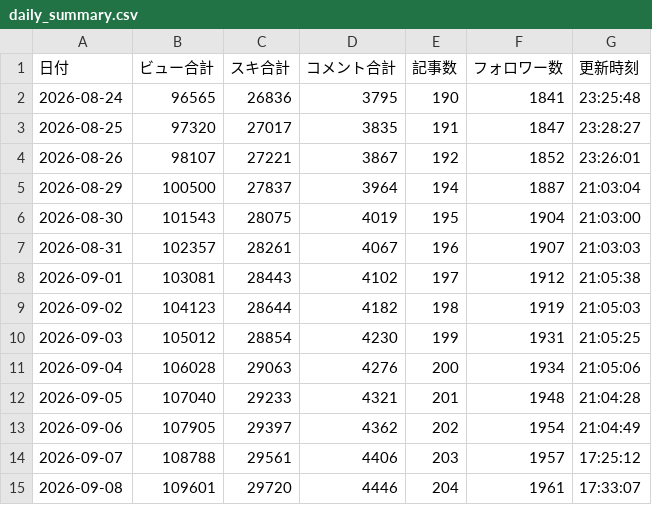
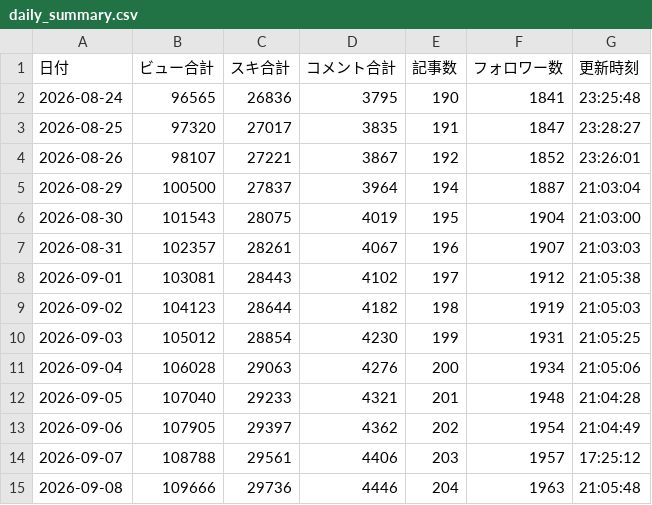
Before and after one commit to compass-miki-creator/note-stats-dashboard, a CSV file: data/daily_summary.csv, drawn as a sheet.

```diff
--- a/data/daily_summary.csv
+++ b/data/daily_summary.csv
@@ -14,2 +14,2 @@
 2026-09-07,108788,29561,4406,203,1957,17:25:12
-2026-09-08,109601,29720,4446,204,1961,17:33:07
+2026-09-08,109666,29736,4446,204,1963,21:05:48
```
Also changed, not shown: data/articles.csv, data/asset_articles.csv, 8 other files.
